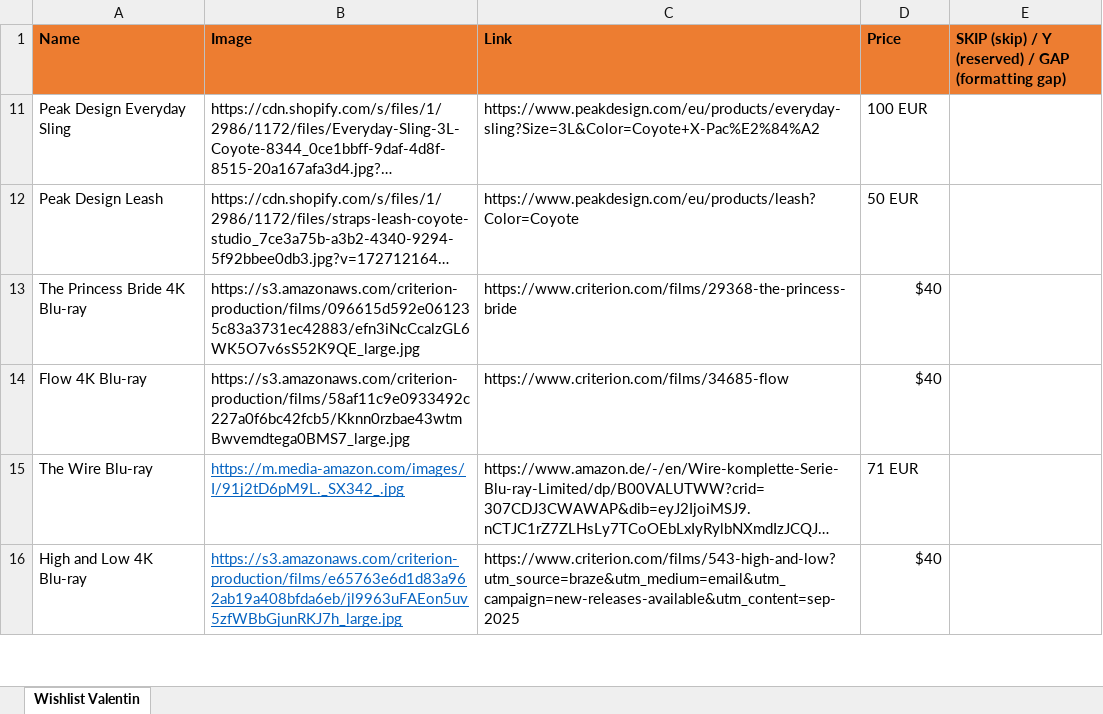
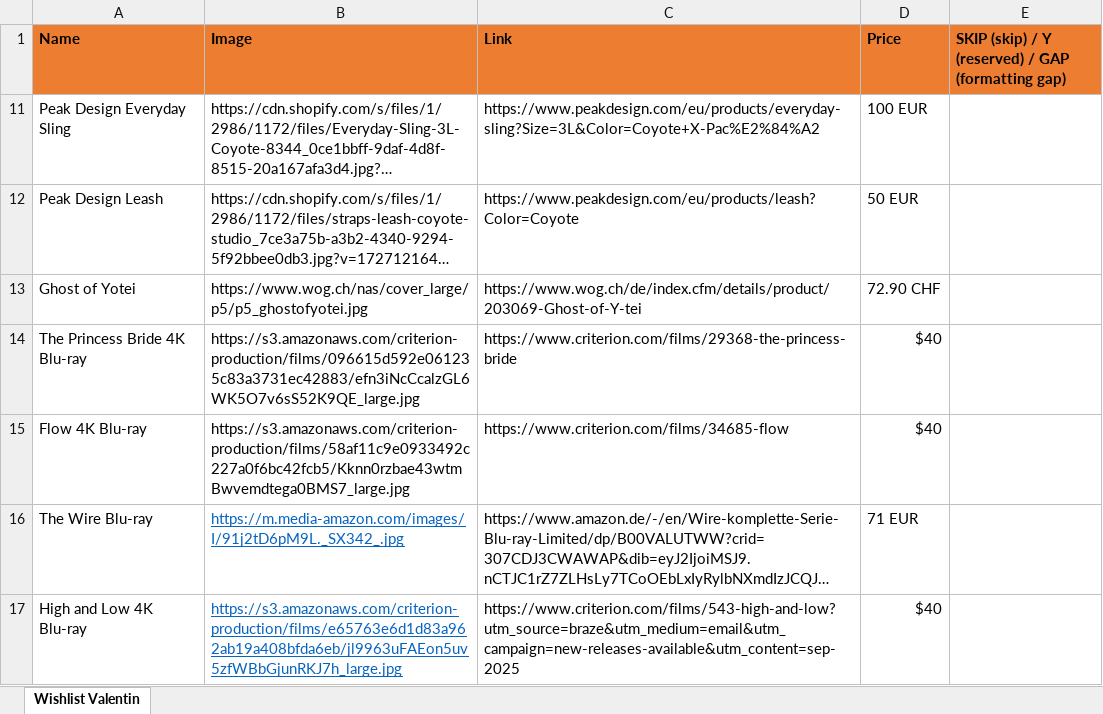
Before and after one commit to vallici/valentinwishlist, an Excel workbook: wishlist_valentin.xlsx, sheet Wishlist Valentin, drawn as a sheet; only a part is shown; long unchanged cells end in …; values as stored, in another font and other column widths than the file's, no borders; the diff names each change by its address in the sheet, - before the commit and + after, or states it on an @@ line.

```diff
--- a/wishlist_valentin.xlsx (sheet Wishlist Valentin)
+++ b/wishlist_valentin.xlsx (sheet Wishlist Valentin)
+row 13: Ghost of Yotei | https://www.wog.ch/nas/cover_large/p5/p5_ghostofyotei.jpg | https://www.wog.ch/de/index.cfm/details/product/203069-Ghost-of-Y-tei | 72.90 CHF
```
Also changed, not shown: 1 other file.
